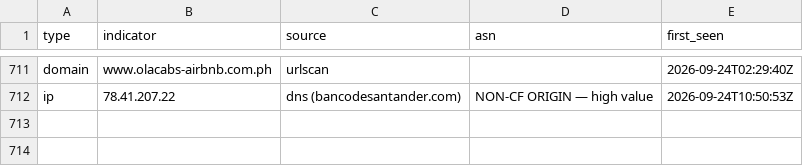
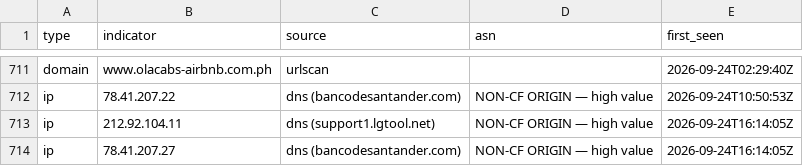
Before and after one commit to malek-alhu/marketplace-phaas-tracker, a CSV file: monitor/findings.csv, drawn as a sheet; only a part is shown, gaps mark what is left out; the diff names each change by its address in the sheet, - before the commit and + after, or states it on an @@ line.

```diff
--- a/monitor/findings.csv
+++ b/monitor/findings.csv
+row 713: ip | 212.92.104.11 | dns (support1.lgtool.net) | NON-CF ORIGIN — high value | 2026-09-24T16:14:05Z
+row 714: ip | 78.41.207.27 | dns (bancodesantander.com) | NON-CF ORIGIN — high value | 2026-09-24T16:14:05Z
```
Also changed, not shown: monitor/discovered.csv, 2 other files.
